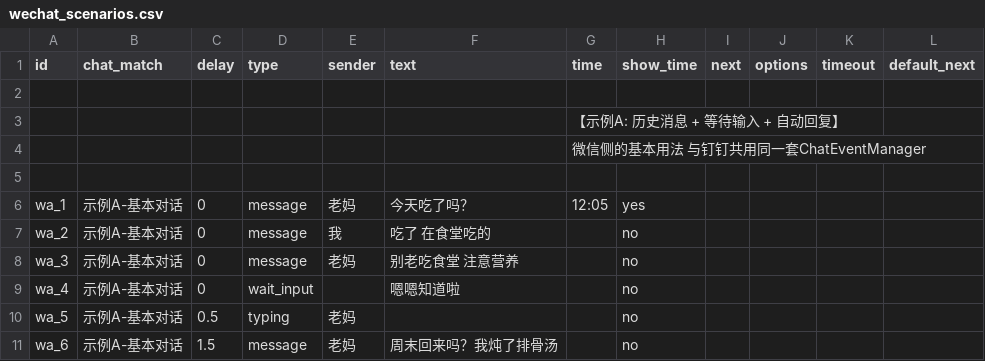
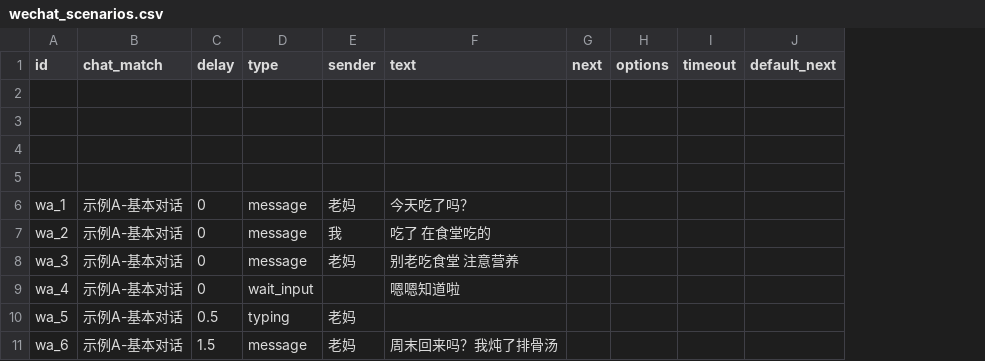
Before and after one commit to 15x3/TapTapTest, a CSV file: scripts/data/wechat_scenarios.csv, drawn as a sheet; only a part is shown; the diff names each change by its address in the sheet, - before the commit and + after, or states it on an @@ line.

Commit message:
新增 GameTime 工具，更新聊天事件与日历页面

```diff
--- a/scripts/data/wechat_scenarios.csv
+++ b/scripts/data/wechat_scenarios.csv
-column G (time), rows 3-6: 【示例A: 历史消息 + 等待输入 + 自动回复】 | 微信侧的基本用法 与钉钉共用同一套ChatEventManager |  | 12:05
-column H (show_time), rows 6-11: yes | no | no | no | no | no
```
Also changed, not shown: scripts/data/chat_scenarios.csv, scripts/data/chats.csv, 7 other files.
